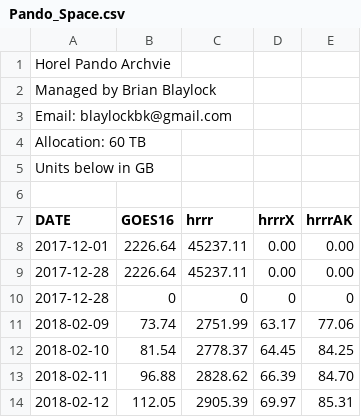
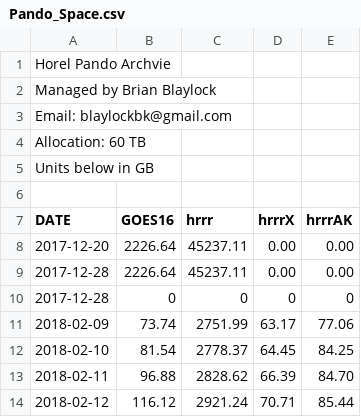
Before and after one commit to blaylockbk/Web-Homepage, a CSV file: Pando_archive/Pando_Space.csv, drawn as a sheet.

```diff
--- a/Pando_archive/Pando_Space.csv
+++ b/Pando_archive/Pando_Space.csv
@@ -7,3 +7,3 @@ Units below in GB
 DATE,GOES16,hrrr,hrrrX,hrrrAK
-2017-12-01,2226.64,45237.11,0.00,0.00
+2017-12-20,2226.64,45237.11,0.00,0.00
 2017-12-28,2226.64,45237.11,0.00,0.00
@@ -13,2 +13,2 @@ DATE,GOES16,hrrr,hrrrX,hrrrAK
 2018-02-11,96.88,2828.62,66.39,84.70
-2018-02-12,112.05,2905.39,69.97,85.31
+2018-02-12,116.12,2921.24,70.71,85.44
```
Also changed, not shown: 8 other files.
